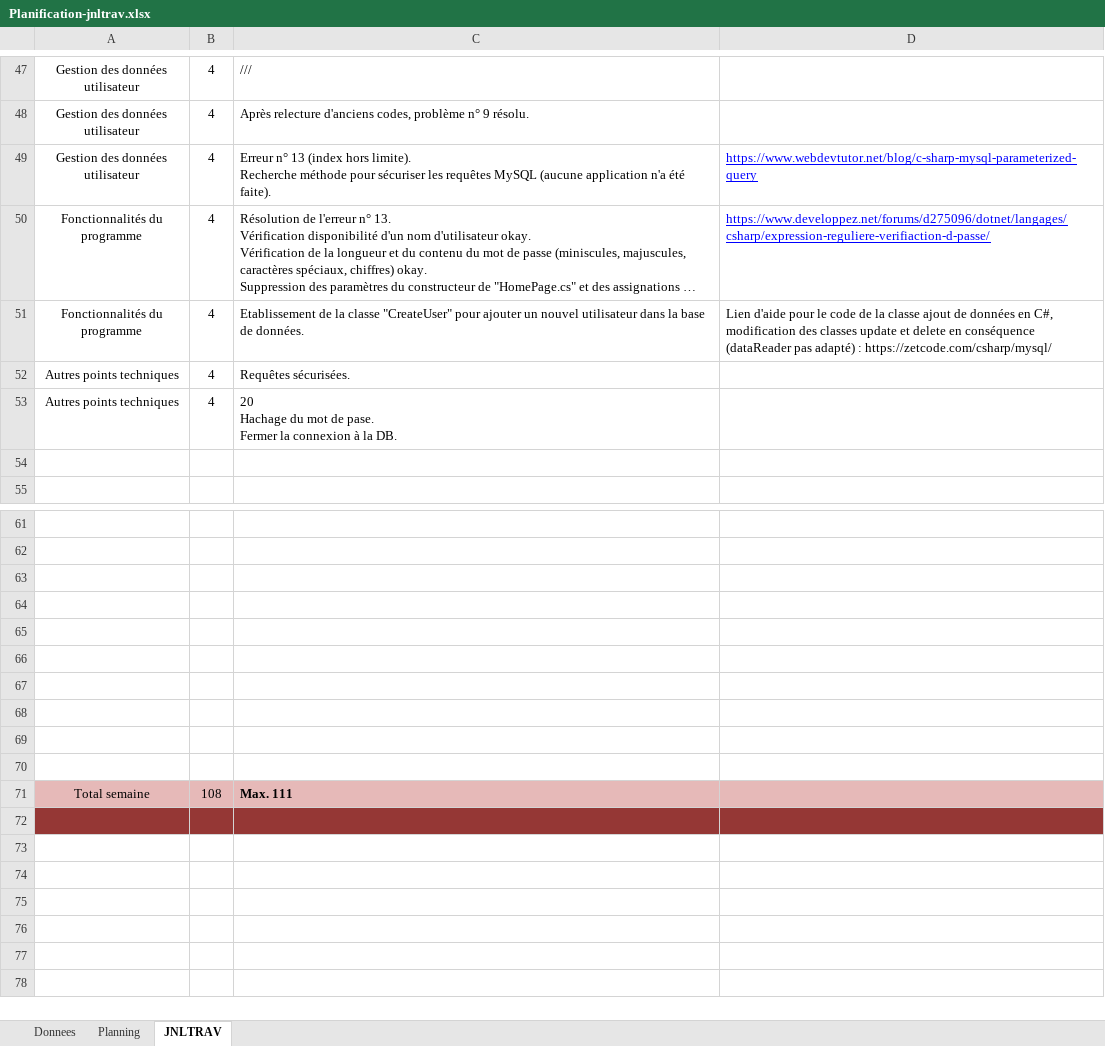
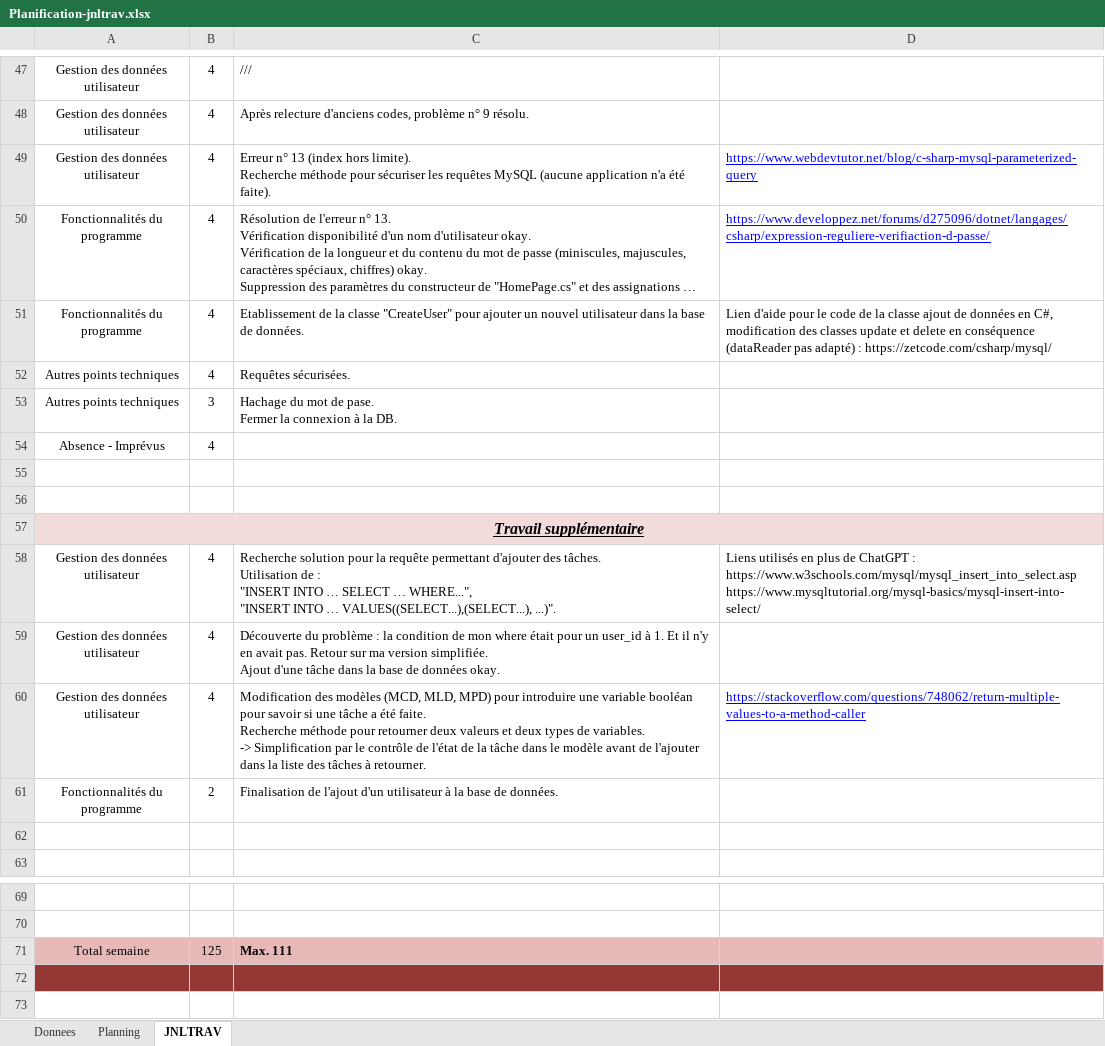
Before and after one commit to CielRii/E_TodoList, an Excel workbook: documents/Planification-jnltrav.xlsx, sheet JNLTRAV, drawn as a sheet; only a part is shown, gaps mark what is left out; long unchanged cells end in …; values as stored, in another font and other column widths than the file's, no borders; charts and pictures not drawn; removed rows and columns are numbered as before the commit, all else as after; ↵ is a line break in a cell; the diff names each change by its address in the sheet, - before the commit and + after, or states it on an @@ line.

Commit message:
feat : add of a task in database; fix : introduction of the task's boolean variable in structural models

```diff
--- a/documents/Planification-jnltrav.xlsx (sheet JNLTRAV)
+++ b/documents/Planification-jnltrav.xlsx (sheet JNLTRAV)
-B53: 4
+B53: 3
-C53: 20 ↵ Hachage du…
+C53: Hachage du…
+row 54: Absence - Imprévus | 4
+row 55: (empty)
+row 56: (empty)
+row 57: Travail supplémentaire
+row 58: Gestion des données utilisateur | 4 | Recherche solution pour la requête permettant d'ajouter des tâches. ↵ Utilisation de : ↵ "INSERT INTO … SELECT … WHERE...", ↵ "INSERT INTO … VALUES((SELECT...),(SELECT...), ...)". | Liens utilisés en plus de ChatGPT : ↵ https://www.w3schools.com/mysql/mysql_insert_into_select.asp ↵ https://www.mysqltutorial.org/mysql-basics/mysql-insert-into-select/
+row 59: Gestion des données utilisateur | 4 | Découverte du problème : la condition de mon where était pour un user_id à 1. Et il n'y en avait pas. Retour sur ma version simplifiée. ↵ Ajout d'une tâche dans la base de données okay.
+row 60: Gestion des données utilisateur | 4 | Modification des modèles (MCD, MLD, MPD) pour introduire une variable booléan pour savoir si une tâche a été faite. ↵ Recherche méthode pour retourner deux valeurs et deux types de variables. ↵ -> Simplification par le contrôle de l'état de la tâche dans le modèle avant de l'ajouter dans la liste des tâches à retourner. | https://stackoverflow.com/questions/748062/return-multiple-values-to-a-method-caller
+row 61: Fonctionnalités du programme | 2 | Finalisation de l'ajout d'un utilisateur à la base de données.
-row 63: (empty)
-row 64: (empty)
-row 65: (empty)
-row 66: (empty)
-row 67: (empty)
-row 68: (empty)
-row 69: (empty)
-row 70: (empty)
-B71: 108
+B71: 125
```
Also changed, not shown: charts or pictures, 18 other files.
